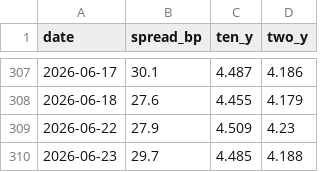
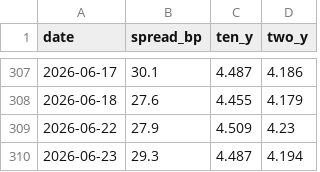
Before and after one commit to slowqqwin-beep/liquidity-monitor, a CSV file: docs/sr3-watch/data/twos10s_history.csv, drawn as a sheet; only a part is shown, gaps mark what is left out.

```diff
--- a/docs/sr3-watch/data/twos10s_history.csv
+++ b/docs/sr3-watch/data/twos10s_history.csv
@@ -309,2 +309,2 @@
 2026-06-22,27.9,4.509,4.23
-2026-06-23,29.7,4.485,4.188
+2026-06-23,29.3,4.487,4.194
```
Also changed, not shown: 17 other files.
